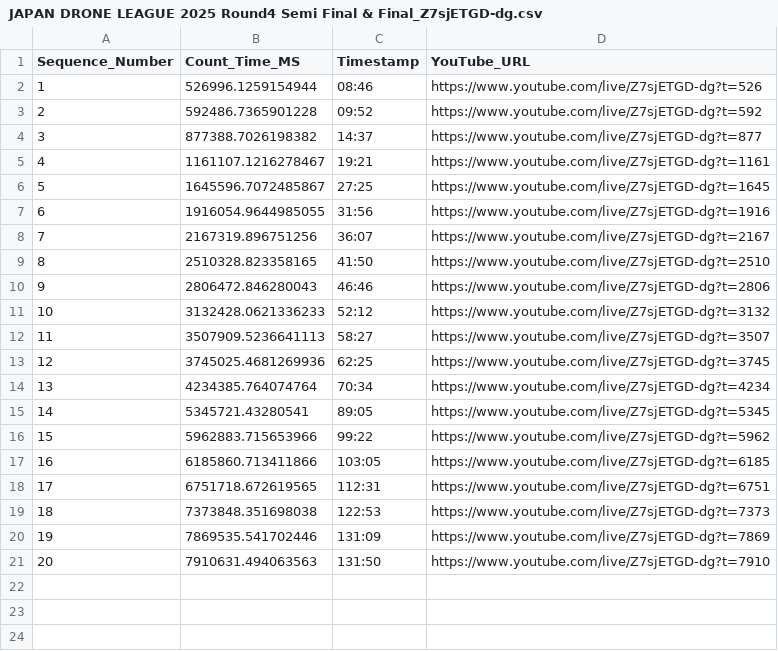
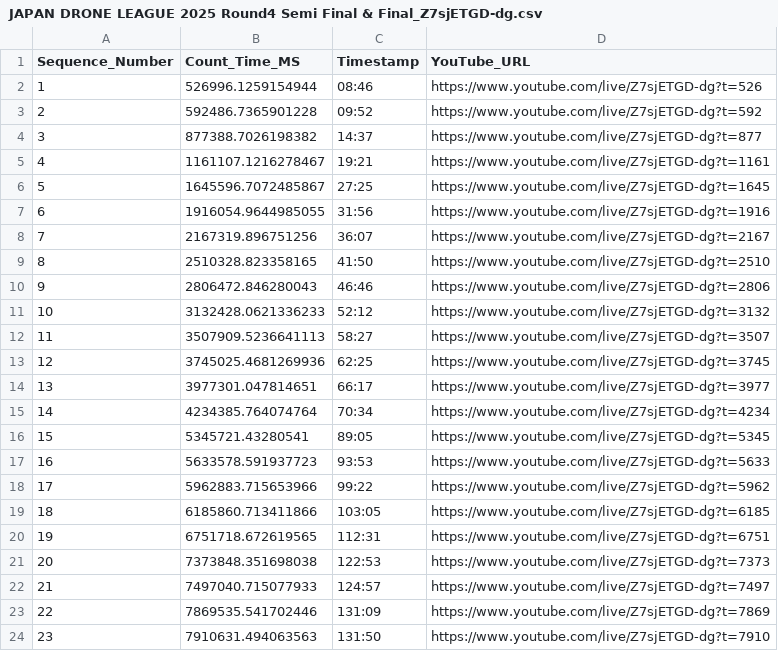
Before and after one commit to Saqoosha/JDL-Live-Start-Detector, a CSV file: results/JAPAN DRONE LEAGUE 2025 Round4 Semi Final & Final_Z7sjETGD-dg.csv, drawn as a sheet; addresses are those after the commit; the diff names each change by its address in the sheet, - before the commit and + after, or states it on an @@ line.

```diff
--- a/results/JAPAN DRONE LEAGUE 2025 Round4 Semi Final & Final_Z7sjETGD-dg.csv
+++ b/results/JAPAN DRONE LEAGUE 2025 Round4 Semi Final & Final_Z7sjETGD-dg.csv
+row 14: 13 | 3977301.047814651 | 66:17 | https://www.youtube.com/live/Z7sjETGD-dg?t=3977
@@ column A (Sequence_Number) renumbered from row 15 down @@
+row 17: 16 | 5633578.591937723 | 93:53 | https://www.youtube.com/live/Z7sjETGD-dg?t=5633
+row 22: 21 | 7497040.715077933 | 124:57 | https://www.youtube.com/live/Z7sjETGD-dg?t=7497
```
Also changed, not shown: 5 other files.
